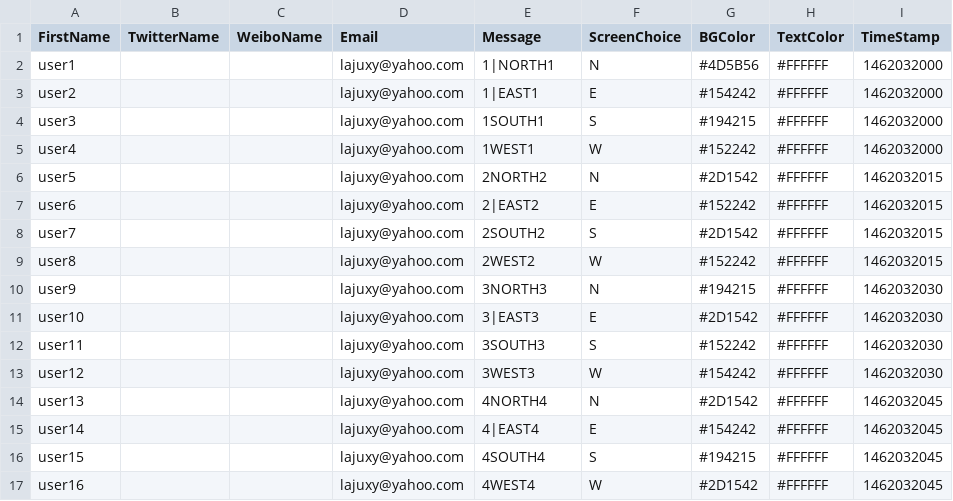
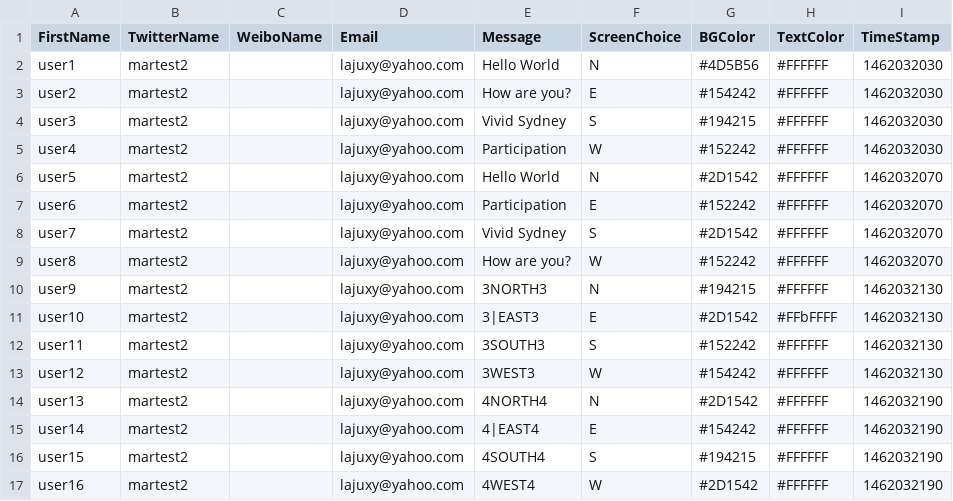
Before and after one commit to p-plus/p-plus_platform, a CSV file: entriesFiles/test.csv, drawn as a sheet.

Commit message:
- Twitter: set twitterMode=true in Controllers to enable tweeting the Textroller Messages - changes in Textroller - Water-Ripple effect in Animation(for testing various light effects)

```diff
--- a/entriesFiles/test.csv
+++ b/entriesFiles/test.csv
@@ -1,17 +1,17 @@
 FirstName,TwitterName,WeiboName,Email,Message,ScreenChoice,BGColor,TextColor,TimeStamp
-user1,,,lajuxy@yahoo.com,1|NORTH1,N,#4D5B56,#FFFFFF,1462032000
-user2,,,lajuxy@yahoo.com,1|EAST1,E,#154242,#FFFFFF,1462032000
-user3,,,lajuxy@yahoo.com,1SOUTH1,S,#194215,#FFFFFF,1462032000
-user4,,,lajuxy@yahoo.com,1WEST1,W,#152242,#FFFFFF,1462032000
-user5,,,lajuxy@yahoo.com,2NORTH2,N,#2D1542,#FFFFFF,1462032015
-user6,,,lajuxy@yahoo.com,2|EAST2,E,#152242,#FFFFFF,1462032015
-user7,,,lajuxy@yahoo.com,2SOUTH2,S,#2D1542,#FFFFFF,1462032015
-user8,,,lajuxy@yahoo.com,2WEST2,W,#152242,#FFFFFF,1462032015
-user9,,,lajuxy@yahoo.com,3NORTH3,N,#194215,#FFFFFF,1462032030
-user10,,,lajuxy@yahoo.com,3|EAST3,E,#2D1542,#FFFFFF,1462032030
-user11,,,lajuxy@yahoo.com,3SOUTH3,S,#152242,#FFFFFF,1462032030
-user12,,,lajuxy@yahoo.com,3WEST3,W,#154242,#FFFFFF,1462032030
-user13,,,lajuxy@yahoo.com,4NORTH4,N,#2D1542,#FFFFFF,1462032045
-user14,,,lajuxy@yahoo.com,4|EAST4,E,#154242,#FFFFFF,1462032045
-user15,,,lajuxy@yahoo.com,4SOUTH4,S,#194215,#FFFFFF,1462032045
-user16,,,lajuxy@yahoo.com,4WEST4,W,#2D1542,#FFFFFF,1462032045
+user1,martest2,,lajuxy@yahoo.com,Hello World,N,#4D5B56,#FFFFFF,1462032030
+user2,martest2,,lajuxy@yahoo.com,How are you?,E,#154242,#FFFFFF,1462032030
+user3,martest2,,lajuxy@yahoo.com,Vivid Sydney,S,#194215,#FFFFFF,1462032030
+user4,martest2,,lajuxy@yahoo.com,Participation,W,#152242,#FFFFFF,1462032030
+user5,martest2,,lajuxy@yahoo.com,Hello World,N,#2D1542,#FFFFFF,1462032070
+user6,martest2,,lajuxy@yahoo.com,Participation,E,#152242,#FFFFFF,1462032070
+user7,martest2,,lajuxy@yahoo.com,Vivid Sydney,S,#2D1542,#FFFFFF,1462032070
+user8,martest2,,lajuxy@yahoo.com,How are you?,W,#152242,#FFFFFF,1462032070
+user9,martest2,,lajuxy@yahoo.com,3NORTH3,N,#194215,#FFFFFF,1462032130
+user10,martest2,,lajuxy@yahoo.com,3|EAST3,E,#2D1542,#FFbFFFF,1462032130
+user11,martest2,,lajuxy@yahoo.com,3SOUTH3,S,#152242,#FFFFFF,1462032130
+user12,martest2,,lajuxy@yahoo.com,3WEST3,W,#154242,#FFFFFF,1462032130
+user13,martest2,,lajuxy@yahoo.com,4NORTH4,N,#2D1542,#FFFFFF,1462032190
+user14,martest2,,lajuxy@yahoo.com,4|EAST4,E,#154242,#FFFFFF,1462032190
+user15,martest2,,lajuxy@yahoo.com,4SOUTH4,S,#194215,#FFFFFF,1462032190
+user16,martest2,,lajuxy@yahoo.com,4WEST4,W,#2D1542,#FFFFFF,1462032190
```
Also changed, not shown: 16 other files.
